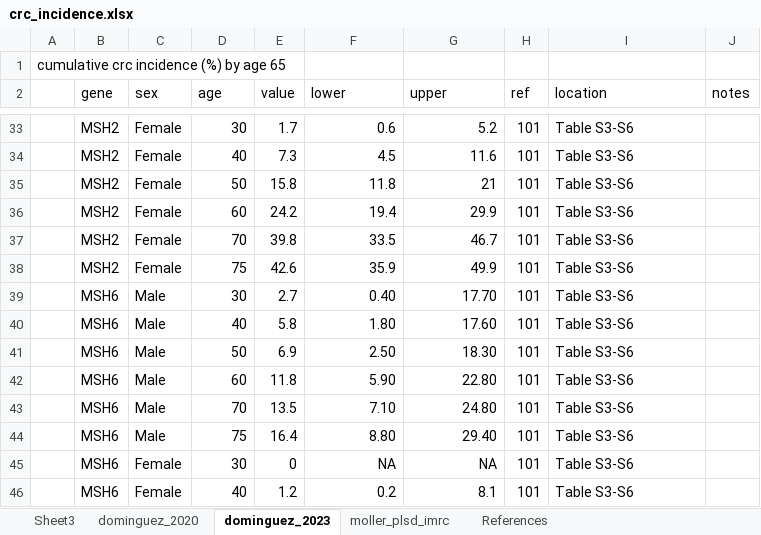
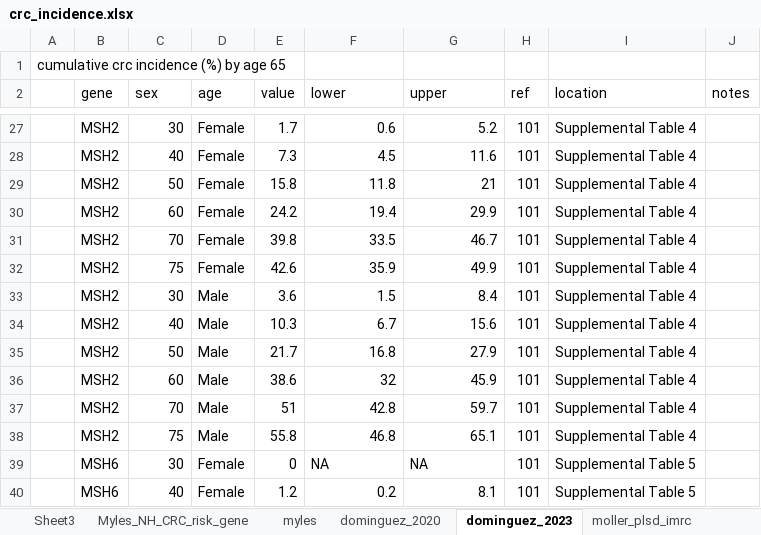
Before and after one commit to sophiewagner7/lynch-syndrome, an Excel workbook: data/crc_incidence.xlsx, sheet dominguez_2023, drawn as a sheet; only a part is shown, gaps mark what is left out; values as stored, in another font and other column widths than the file's, no borders; removed rows and columns are numbered as before the commit, all else as after; the diff covers the shown part only; the diff names each change by its address in the sheet, - before the commit and + after, or states it on an @@ line.

```diff
--- a/data/crc_incidence.xlsx (sheet dominguez_2023)
+++ b/data/crc_incidence.xlsx (sheet dominguez_2023)
-sheet tab: References
+sheet tab: Myles_NH_CRC_risk_gene
+sheet tab: myles
-C27 (sex): Female
+C27 (sex): 30
-D27 (age): 30
+D27 (age): Female
-I27:I32 (location): Table S3-S6
+I27:I32 (location): Supplemental Table 4
-C28 (sex): Female
+C28 (sex): 40
-D28 (age): 40
+D28 (age): Female
-C29 (sex): Female
+C29 (sex): 50
-D29 (age): 50
+D29 (age): Female
-C30 (sex): Female
+C30 (sex): 60
-D30 (age): 60
+D30 (age): Female
-C31 (sex): Female
+C31 (sex): 70
-D31 (age): 70
+D31 (age): Female
-C32 (sex): Female
+C32 (sex): 75
-D32 (age): 75
+D32 (age): Female
-row 39:  | MSH6 | Male | 30 | 2.7 | 0.40 | 17.70 | 101 | Table S3-S6
-row 40:  | MSH6 | Male | 40 | 5.8 | 1.80 | 17.60 | 101 | Table S3-S6
-row 41:  | MSH6 | Male | 50 | 6.9 | 2.50 | 18.30 | 101 | Table S3-S6
-row 42:  | MSH6 | Male | 60 | 11.8 | 5.90 | 22.80 | 101 | Table S3-S6
-row 43:  | MSH6 | Male | 70 | 13.5 | 7.10 | 24.80 | 101 | Table S3-S6
-row 44:  | MSH6 | Male | 75 | 16.4 | 8.80 | 29.40 | 101 | Table S3-S6
+row 33:  | MSH2 | 30 | Male | 3.6 | 1.5 | 8.4 | 101 | Supplemental Table 4
+row 34:  | MSH2 | 40 | Male | 10.3 | 6.7 | 15.6 | 101 | Supplemental Table 4
+row 35:  | MSH2 | 50 | Male | 21.7 | 16.8 | 27.9 | 101 | Supplemental Table 4
+row 36:  | MSH2 | 60 | Male | 38.6 | 32 | 45.9 | 101 | Supplemental Table 4
+row 37:  | MSH2 | 70 | Male | 51 | 42.8 | 59.7 | 101 | Supplemental Table 4
+row 38:  | MSH2 | 75 | Male | 55.8 | 46.8 | 65.1 | 101 | Supplemental Table 4
-C39 (sex): Female
+C39 (sex): 30
-D39 (age): 30
+D39 (age): Female
-F39:G39 alignment: right
+F39:G39 alignment: left
-I39:I40 (location): Table S3-S6
+I39:I40 (location): Supplemental Table 5
-C40 (sex): Female
+C40 (sex): 40
-D40 (age): 40
+D40 (age): Female
```
Also changed, not shown: 67 added rows, 20 removed rows, 56 edited cells and cell formats elsewhere in this sheet, sheet dominguez_2020, sheet moller_plsd_imrc, other sheet tabs, data/polyps.xlsx, 3 other files.
